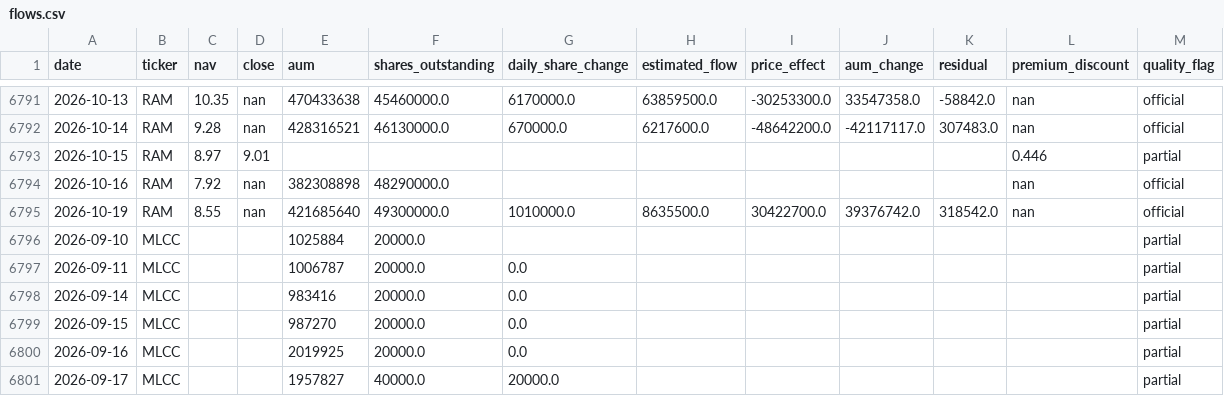
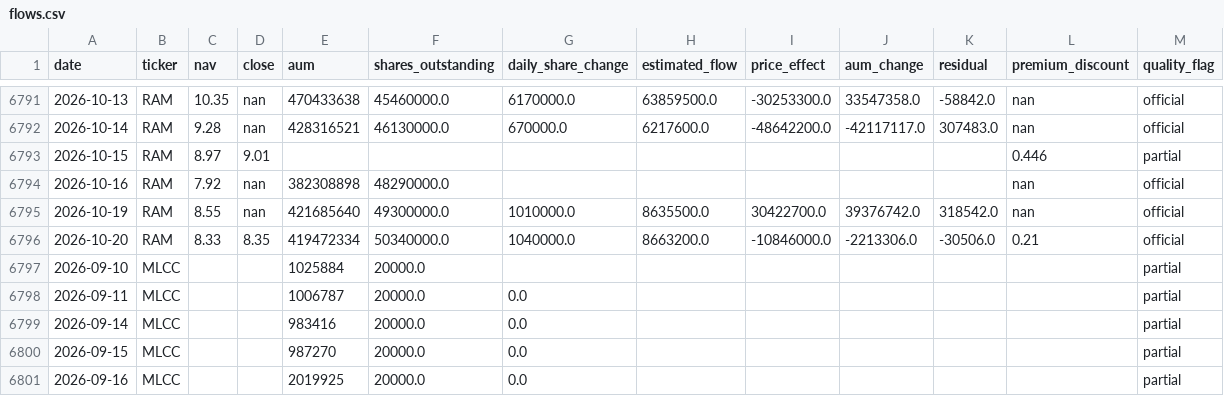
Before and after one commit to winner02-spec/ewy-dram-flow-dashboard-, a CSV file: data/flows.csv, drawn as a sheet; only a part is shown, gaps mark what is left out; the shorter side is filled out with more unchanged rows; the diff names each change by its address in the sheet, - before the commit and + after, or states it on an @@ line.

Commit message:
data: 2026-10-21

```diff
--- a/data/flows.csv
+++ b/data/flows.csv
+row 6796: 2026-10-20 | RAM | 8.33 | 8.35 | 419472334 | 50340000.0 | 1040000.0 | 8663200.0 | -10846000.0 | -2213306.0 | -30506.0 | 0.21 | official
```
Also changed, not shown: 2 other files.
